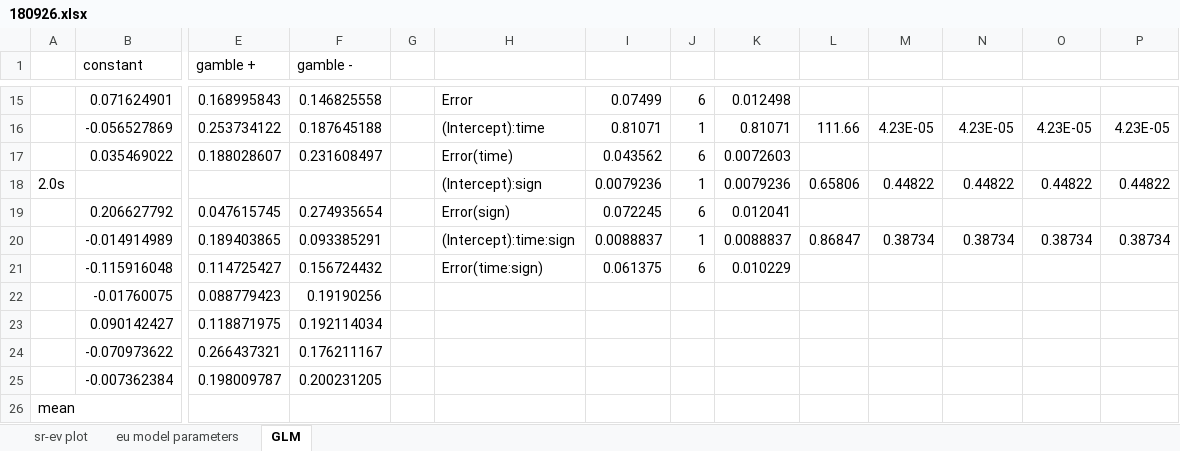
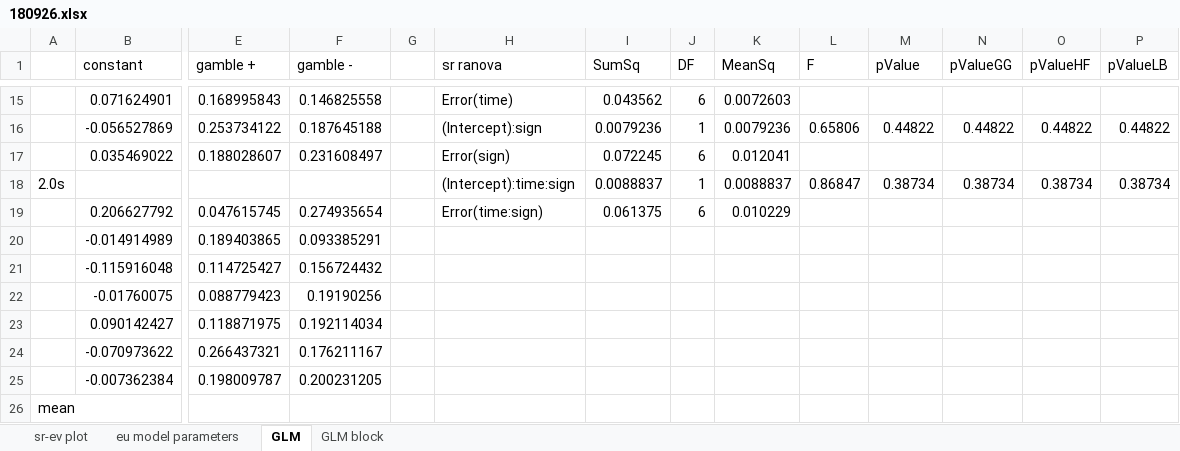
Before and after one commit to NieSz/poor-neuroeco-exp, an Excel workbook: anal/180926.xlsx, sheet GLM, drawn as a sheet; only a part is shown, gaps mark what is left out; values as stored, in another font and other column widths than the file's, no borders; charts and pictures and conditional formats not drawn; removed rows and columns are numbered as before the commit, all else as after; rows hold the shown columns only; the diff covers the shown part only; the diff names each change by its address in the sheet, - before the commit and + after, or states it on an @@ line.

```diff
--- a/anal/180926.xlsx (sheet GLM)
+++ b/anal/180926.xlsx (sheet GLM)
+sheet tab: GLM block
-H1: (empty)
+H1: sr ranova
-I1: (empty)
+I1: SumSq
-J1: (empty)
+J1: DF
-K1: (empty)
+K1: MeanSq
-L1: (empty)
+L1: F
-M1: (empty)
+M1: pValue
-N1: (empty)
+N1: pValueGG
-O1: (empty)
+O1: pValueHF
-P1: (empty)
+P1: pValueLB
-H15 (sr ranova): Error
+H15 (sr ranova): Error(time)
-I15 (SumSq): 0.07499
+I15 (SumSq): 0.043562
-K15 (MeanSq): 0.012498
+K15 (MeanSq): 0.0072603
-H16 (sr ranova): (Intercept):time
+H16 (sr ranova): (Intercept):sign
-I16 (SumSq): 0.81071
+I16 (SumSq): 0.0079236
-K16 (MeanSq): 0.81071
+K16 (MeanSq): 0.0079236
-L16 (F): 111.66
+L16 (F): 0.65806
-M16 (pValue): 4.23E-05
+M16 (pValue): 0.44822
-N16 (pValueGG): 4.23E-05
+N16 (pValueGG): 0.44822
-O16 (pValueHF): 4.23E-05
+O16 (pValueHF): 0.44822
-P16 (pValueLB): 4.23E-05
+P16 (pValueLB): 0.44822
-H17 (sr ranova): Error(time)
+H17 (sr ranova): Error(sign)
-I17 (SumSq): 0.043562
+I17 (SumSq): 0.072245
-K17 (MeanSq): 0.0072603
+K17 (MeanSq): 0.012041
-row 18: 2.0s |  |  |  |  | (Intercept):sign | 0.0079236 | 1 | 0.0079236 | 0.65806 | 0.44822 | 0.44822 | 0.44822 | 0.44822
+row 18: 2.0s |  |  |  |  | (Intercept):time:sign | 0.0088837 | 1 | 0.0088837 | 0.86847 | 0.38734 | 0.38734 | 0.38734 | 0.38734
-H19 (sr ranova): Error(sign)
+H19 (sr ranova): Error(time:sign)
-I19 (SumSq): 0.072245
+I19 (SumSq): 0.061375
-K19 (MeanSq): 0.012041
+K19 (MeanSq): 0.010229
-H20 (sr ranova): (Intercept):time:sign
+H20 (sr ranova): (empty)
-I20 (SumSq): 0.0088837
+I20 (SumSq): (empty)
-J20 (DF): 1
+J20 (DF): (empty)
-K20 (MeanSq): 0.0088837
+K20 (MeanSq): (empty)
-L20 (F): 0.86847
+L20 (F): (empty)
-M20 (pValue): 0.38734
+M20 (pValue): (empty)
-N20 (pValueGG): 0.38734
+N20 (pValueGG): (empty)
-O20 (pValueHF): 0.38734
+O20 (pValueHF): (empty)
-P20 (pValueLB): 0.38734
+P20 (pValueLB): (empty)
-H21 (sr ranova): Error(time:sign)
+H21 (sr ranova): (empty)
-I21 (SumSq): 0.061375
+I21 (SumSq): (empty)
-J21 (DF): 6
+J21 (DF): (empty)
-K21 (MeanSq): 0.010229
+K21 (MeanSq): (empty)
```
Also changed, not shown: 2 added rows, 2 removed rows and 77 edited cells elsewhere in this sheet, sheet eu model parameters, charts or pictures, 4 other files.
